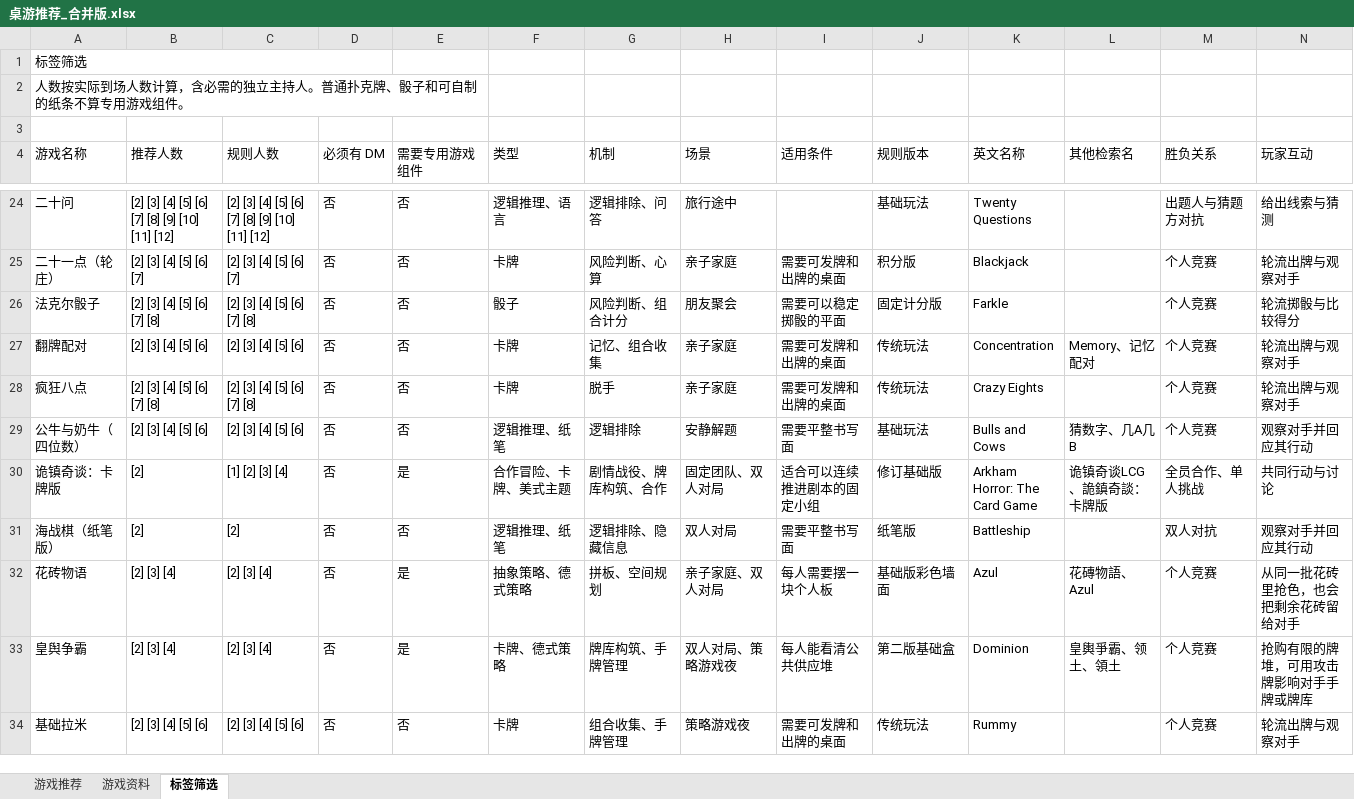
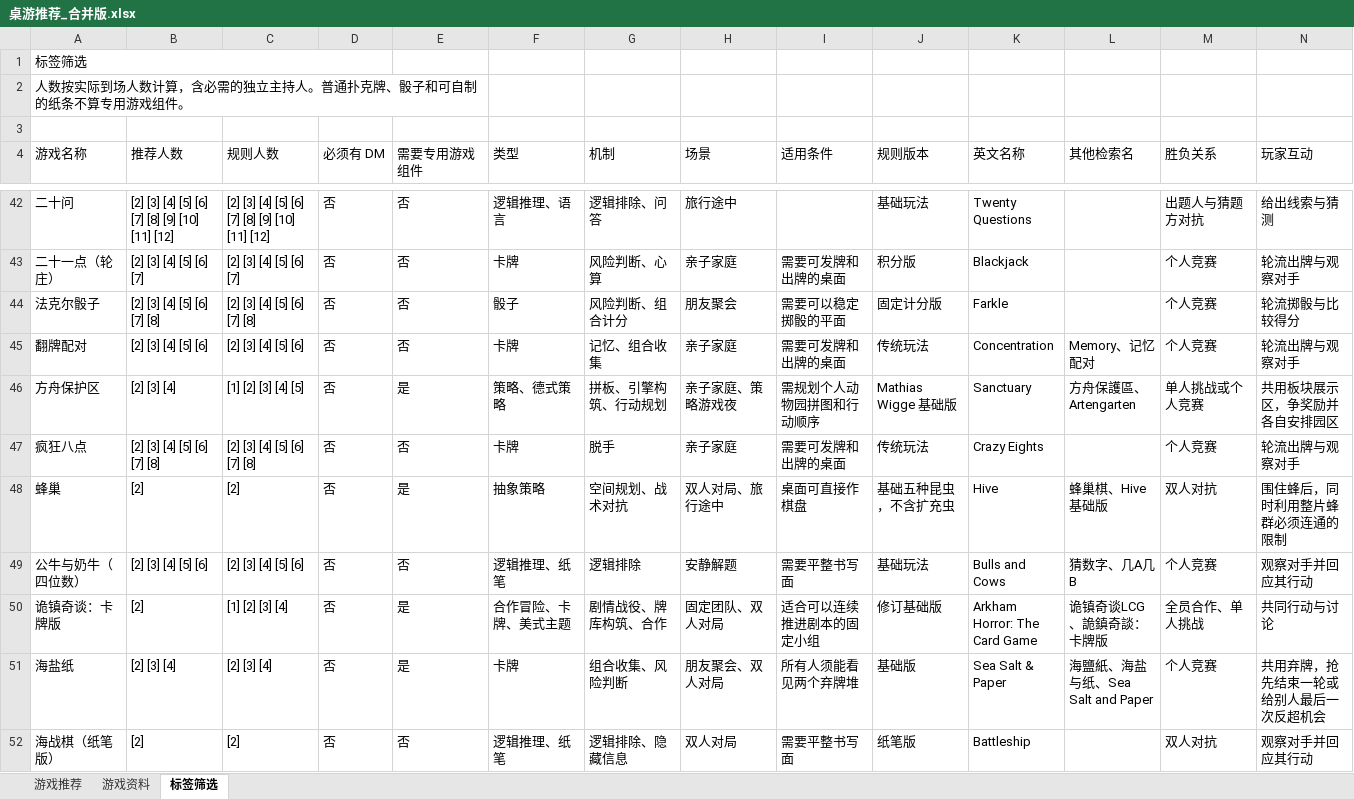
Before and after one commit to KeHuang2004/AI-Powered-Board-Game-Recommendation-and-Interactive-Assistant-, an Excel workbook: data/sourcedata/桌游推荐_合并版.xlsx, sheet 标签筛选, drawn as a sheet; only a part is shown, gaps mark what is left out; the shorter side is filled out with more unchanged rows; values as stored, in another font and other column widths than the file's, no cell formats; table styles not drawn; rows hold the shown columns only; the diff covers the shown part only; the diff names each change by its address in the sheet, - before the commit and + after, or states it on an @@ line.

```diff
--- a/data/sourcedata/桌游推荐_合并版.xlsx (sheet 标签筛选)
+++ b/data/sourcedata/桌游推荐_合并版.xlsx (sheet 标签筛选)
+row 46: 方舟保护区 | [2] [3] [4] | [1] [2] [3] [4] [5] | 否 | 是 | 策略、德式策略 | 拼板、引擎构筑、行动规划 | 亲子家庭、策略游戏夜 | 需规划个人动物园拼图和行动顺序 | Mathias Wigge 基础版 | Sanctuary | 方舟保護區、Artengarten | 单人挑战或个人竞赛 | 共用板块展示区，争奖励并各自安排园区
+row 48: 蜂巢 | [2] | [2] | 否 | 是 | 抽象策略 | 空间规划、战术对抗 | 双人对局、旅行途中 | 桌面可直接作棋盘 | 基础五种昆虫，不含扩充虫 | Hive | 蜂巢棋、Hive 基础版 | 双人对抗 | 围住蜂后，同时利用整片蜂群必须连通的限制
+row 51: 海盐纸 | [2] [3] [4] | [2] [3] [4] | 否 | 是 | 卡牌 | 组合收集、风险判断 | 朋友聚会、双人对局 | 所有人须能看见两个弃牌堆 | 基础版 | Sea Salt & Paper | 海鹽紙、海盐与纸、Sea Salt and Paper | 个人竞赛 | 共用弃牌，抢先结束一轮或给别人最后一次反超机会
```
Also changed, not shown: 57 added rows and 4 edited cells elsewhere in this sheet, sheet 游戏资料, sheet 游戏推荐, cell formats, formulas that keep their value, 17 other files.
